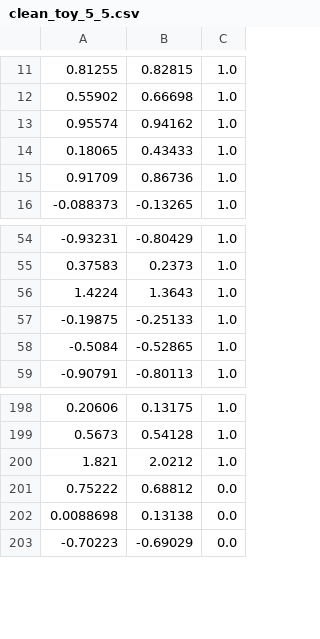
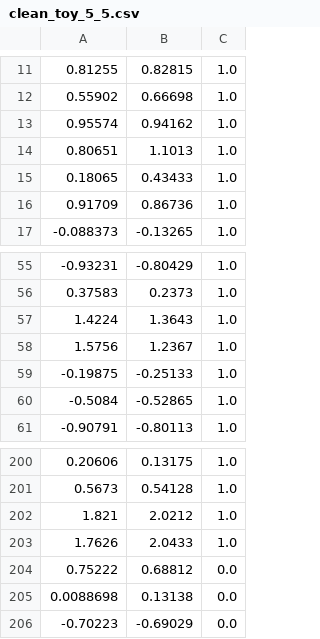
Before and after one commit to shrutishuklas/minor_rev, a CSV file: clean_toy_5_5.csv, drawn as a sheet; only a part is shown, gaps mark what is left out.

Commit message:
clean 5%

```diff
--- a/clean_toy_5_5.csv
+++ b/clean_toy_5_5.csv
@@ -13,2 +13,3 @@
 0.95574,0.94162,1.0
+0.80651,1.1013,1.0
 0.18065,0.43433,1.0
@@ -56,2 +57,3 @@
 1.4224,1.3643,1.0
+1.5756,1.2367,1.0
 -0.19875,-0.25133,1.0
@@ -200,2 +202,3 @@
 1.821,2.0212,1.0
+1.7626,2.0433,1.0
 0.75222,0.68812,0.0
```
